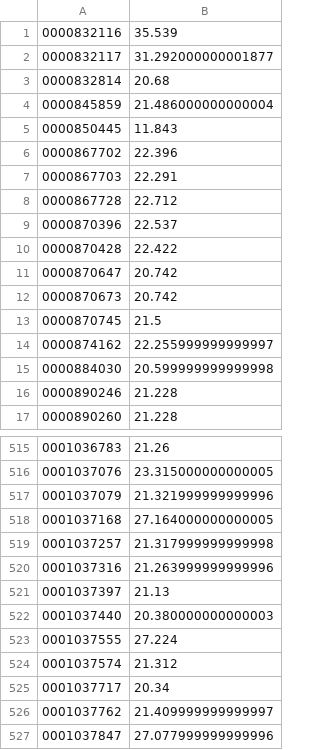
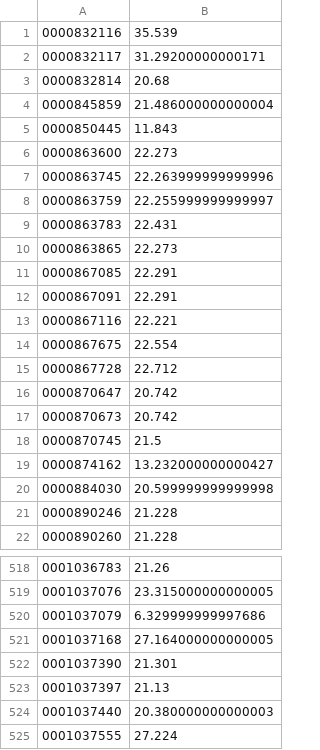
Before and after one commit to jcheyns/MDP_HSM, a CSV file: data/HSMOrders_Result.csv, drawn as a sheet; only a part is shown, gaps mark what is left out; the shorter side is filled out with more unchanged rows; the diff covers the shown part only.

```diff
--- a/data/HSMOrders_Result.csv
+++ b/data/HSMOrders_Result.csv
@@ -1,3 +1,3 @@
 0000832116,35.539
-0000832117,31.292000000001877
+0000832117,31.29200000000171
 0000832814,20.68
@@ -5,7 +5,12 @@
 0000850445,11.843
-0000867702,22.396
-0000867703,22.291
+0000863600,22.273
+0000863745,22.263999999999996
+0000863759,22.255999999999997
+0000863783,22.431
+0000863865,22.273
+0000867085,22.291
+0000867091,22.291
+0000867116,22.221
+0000867675,22.554
 0000867728,22.712
-0000870396,22.537
-0000870428,22.422
 0000870647,20.742
@@ -13,3 +18,3 @@
 0000870745,21.5
-0000874162,22.255999999999997
+0000874162,13.232000000000427
 0000884030,20.599999999999998
@@ -516,6 +519,5 @@
 0001037076,23.315000000000005
-0001037079,21.321999999999996
+0001037079,6.329999999997686
 0001037168,27.164000000000005
-0001037257,21.317999999999998
-0001037316,21.263999999999996
+0001037390,21.301
 0001037397,21.13
```
Also changed, not shown: 37 added rows, 41 removed rows and 5 edited cells elsewhere in this file, data/HSMFlows_Result.csv, 2 other files.
